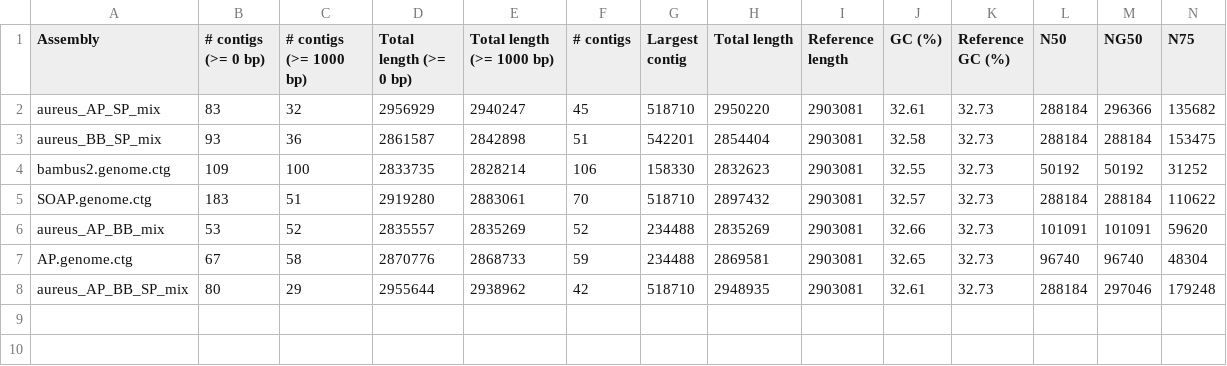
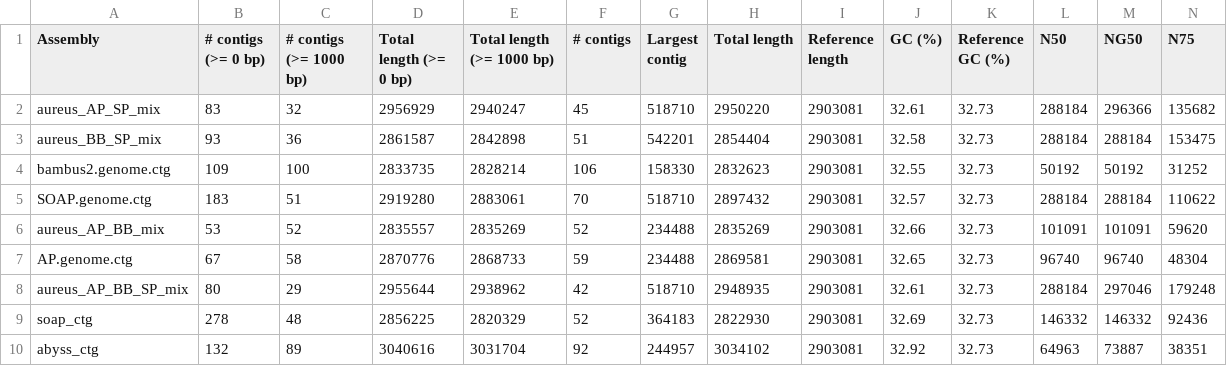
Before and after one commit to cbib/MIX, a TSV file: result_statistics/aureus_quast/transposed_report.tsv, drawn as a sheet; only a part is shown; rows hold the shown columns only; the diff names each change by its address in the sheet, - before the commit and + after, or states it on an @@ line.

```diff
--- a/result_statistics/aureus_quast/transposed_report.tsv
+++ b/result_statistics/aureus_quast/transposed_report.tsv
+row 9: soap_ctg | 278 | 48 | 2856225 | 2820329 | 52 | 364183 | 2822930 | 2903081 | 32.69 | 32.73 | 146332 | 146332 | 92436
+row 10: abyss_ctg | 132 | 89 | 3040616 | 3031704 | 92 | 244957 | 3034102 | 2903081 | 32.92 | 32.73 | 64963 | 73887 | 38351
```
Also changed, not shown: result_statistics/aureus_quast/report.tsv, result_statistics/b_cereus_quast/report.tsv, 43 other files.
